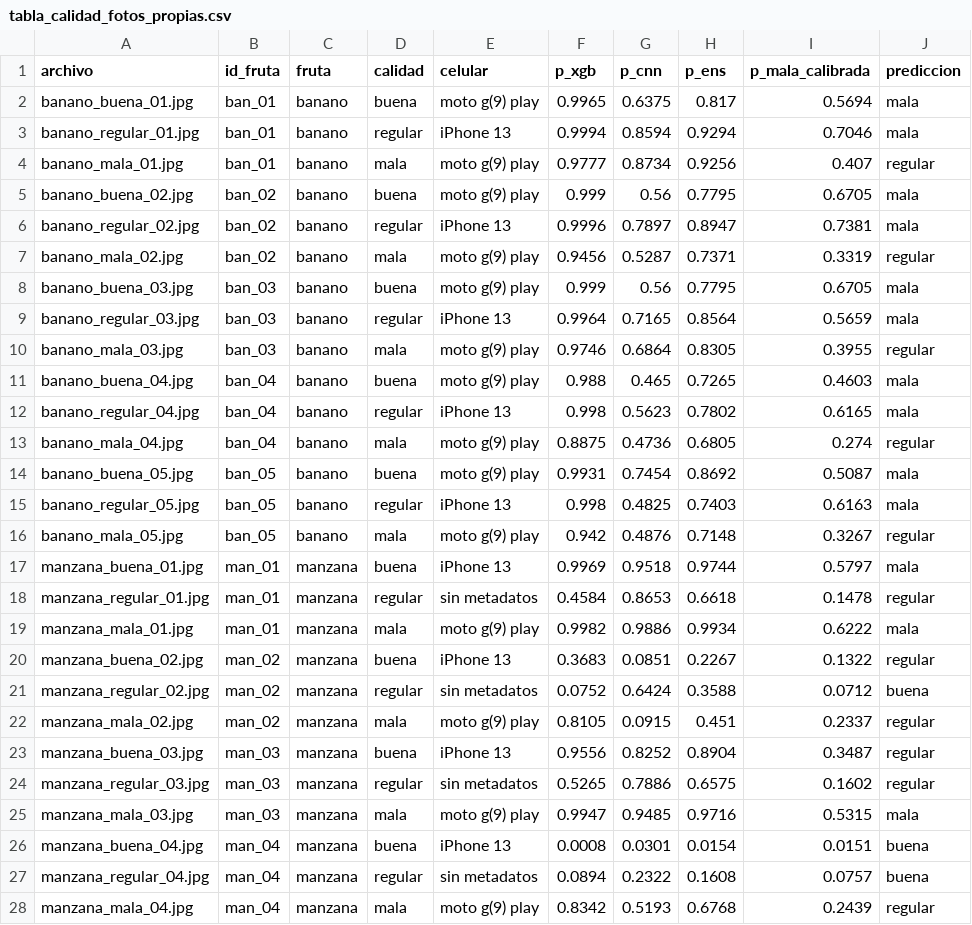
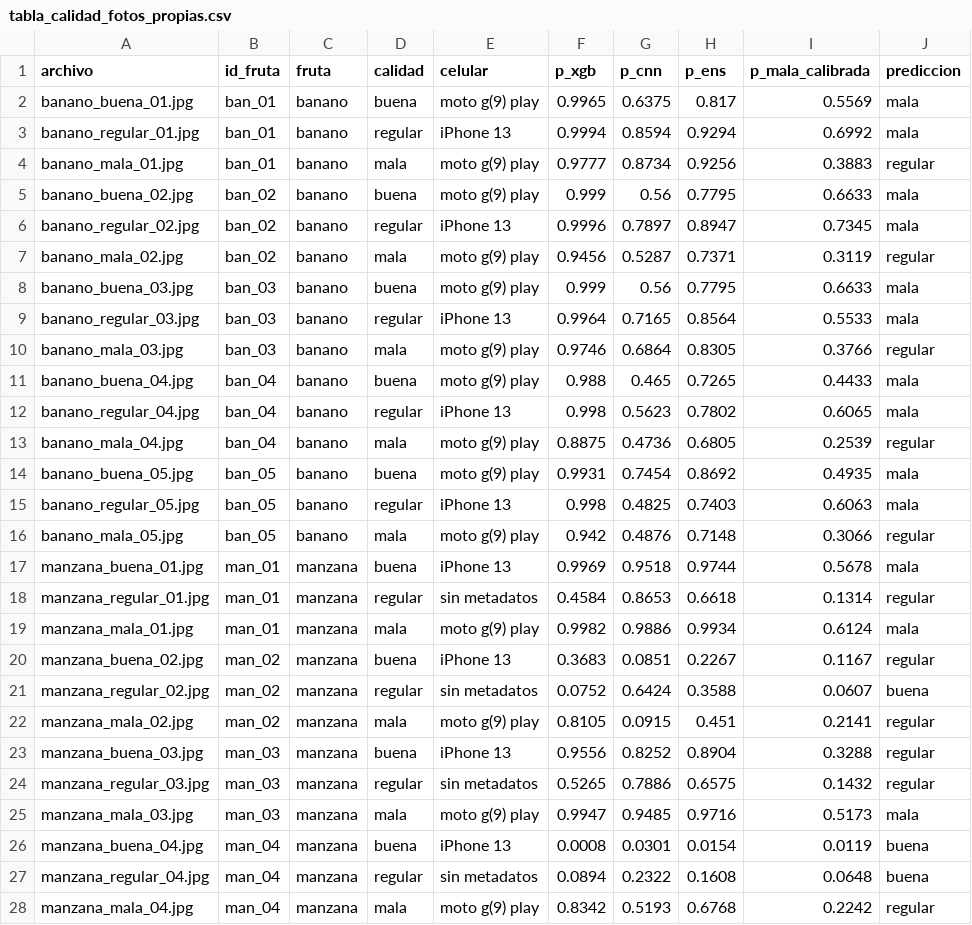
Before and after one commit to KOTE3/proyectoFinalAPOIII, a CSV file: reports/tabla_calidad_fotos_propias.csv, drawn as a sheet; only a part is shown; the diff covers the shown part only.

```diff
--- a/reports/tabla_calidad_fotos_propias.csv
+++ b/reports/tabla_calidad_fotos_propias.csv
@@ -1,28 +1,28 @@
 archivo,id_fruta,fruta,calidad,celular,p_xgb,p_cnn,p_ens,p_mala_calibrada,prediccion
-banano_buena_01.jpg,ban_01,banano,buena,moto g(9) play,0.9965,0.6375,0.817,0.5694,mala
-banano_regular_01.jpg,ban_01,banano,regular,iPhone 13,0.9994,0.8594,0.9294,0.7046,mala
-banano_mala_01.jpg,ban_01,banano,mala,moto g(9) play,0.9777,0.8734,0.9256,0.407,regular
-banano_buena_02.jpg,ban_02,banano,buena,moto g(9) play,0.999,0.56,0.7795,0.6705,mala
-banano_regular_02.jpg,ban_02,banano,regular,iPhone 13,0.9996,0.7897,0.8947,0.7381,mala
-banano_mala_02.jpg,ban_02,banano,mala,moto g(9) play,0.9456,0.5287,0.7371,0.3319,regular
-banano_buena_03.jpg,ban_03,banano,buena,moto g(9) play,0.999,0.56,0.7795,0.6705,mala
-banano_regular_03.jpg,ban_03,banano,regular,iPhone 13,0.9964,0.7165,0.8564,0.5659,mala
-banano_mala_03.jpg,ban_03,banano,mala,moto g(9) play,0.9746,0.6864,0.8305,0.3955,regular
-banano_buena_04.jpg,ban_04,banano,buena,moto g(9) play,0.988,0.465,0.7265,0.4603,mala
-banano_regular_04.jpg,ban_04,banano,regular,iPhone 13,0.998,0.5623,0.7802,0.6165,mala
-banano_mala_04.jpg,ban_04,banano,mala,moto g(9) play,0.8875,0.4736,0.6805,0.274,regular
-banano_buena_05.jpg,ban_05,banano,buena,moto g(9) play,0.9931,0.7454,0.8692,0.5087,mala
-banano_regular_05.jpg,ban_05,banano,regular,iPhone 13,0.998,0.4825,0.7403,0.6163,mala
-banano_mala_05.jpg,ban_05,banano,mala,moto g(9) play,0.942,0.4876,0.7148,0.3267,regular
-manzana_buena_01.jpg,man_01,manzana,buena,iPhone 13,0.9969,0.9518,0.9744,0.5797,mala
-manzana_regular_01.jpg,man_01,manzana,regular,sin metadatos,0.4584,0.8653,0.6618,0.1478,regular
-manzana_mala_01.jpg,man_01,manzana,mala,moto g(9) play,0.9982,0.9886,0.9934,0.6222,mala
-manzana_buena_02.jpg,man_02,manzana,buena,iPhone 13,0.3683,0.0851,0.2267,0.1322,regular
-manzana_regular_02.jpg,man_02,manzana,regular,sin metadatos,0.0752,0.6424,0.3588,0.0712,buena
-manzana_mala_02.jpg,man_02,manzana,mala,moto g(9) play,0.8105,0.0915,0.451,0.2337,regular
-manzana_buena_03.jpg,man_03,manzana,buena,iPhone 13,0.9556,0.8252,0.8904,0.3487,regular
-manzana_regular_03.jpg,man_03,manzana,regular,sin metadatos,0.5265,0.7886,0.6575,0.1602,regular
-manzana_mala_03.jpg,man_03,manzana,mala,moto g(9) play,0.9947,0.9485,0.9716,0.5315,mala
-manzana_buena_04.jpg,man_04,manzana,buena,iPhone 13,0.0008,0.0301,0.0154,0.0151,buena
-manzana_regular_04.jpg,man_04,manzana,regular,sin metadatos,0.0894,0.2322,0.1608,0.0757,buena
-manzana_mala_04.jpg,man_04,manzana,mala,moto g(9) play,0.8342,0.5193,0.6768,0.2439,regular
+banano_buena_01.jpg,ban_01,banano,buena,moto g(9) play,0.9965,0.6375,0.817,0.5569,mala
+banano_regular_01.jpg,ban_01,banano,regular,iPhone 13,0.9994,0.8594,0.9294,0.6992,mala
+banano_mala_01.jpg,ban_01,banano,mala,moto g(9) play,0.9777,0.8734,0.9256,0.3883,regular
+banano_buena_02.jpg,ban_02,banano,buena,moto g(9) play,0.999,0.56,0.7795,0.6633,mala
+banano_regular_02.jpg,ban_02,banano,regular,iPhone 13,0.9996,0.7897,0.8947,0.7345,mala
+banano_mala_02.jpg,ban_02,banano,mala,moto g(9) play,0.9456,0.5287,0.7371,0.3119,regular
+banano_buena_03.jpg,ban_03,banano,buena,moto g(9) play,0.999,0.56,0.7795,0.6633,mala
+banano_regular_03.jpg,ban_03,banano,regular,iPhone 13,0.9964,0.7165,0.8564,0.5533,mala
+banano_mala_03.jpg,ban_03,banano,mala,moto g(9) play,0.9746,0.6864,0.8305,0.3766,regular
+banano_buena_04.jpg,ban_04,banano,buena,moto g(9) play,0.988,0.465,0.7265,0.4433,mala
+banano_regular_04.jpg,ban_04,banano,regular,iPhone 13,0.998,0.5623,0.7802,0.6065,mala
+banano_mala_04.jpg,ban_04,banano,mala,moto g(9) play,0.8875,0.4736,0.6805,0.2539,regular
+banano_buena_05.jpg,ban_05,banano,buena,moto g(9) play,0.9931,0.7454,0.8692,0.4935,mala
+banano_regular_05.jpg,ban_05,banano,regular,iPhone 13,0.998,0.4825,0.7403,0.6063,mala
+banano_mala_05.jpg,ban_05,banano,mala,moto g(9) play,0.942,0.4876,0.7148,0.3066,regular
+manzana_buena_01.jpg,man_01,manzana,buena,iPhone 13,0.9969,0.9518,0.9744,0.5678,mala
+manzana_regular_01.jpg,man_01,manzana,regular,sin metadatos,0.4584,0.8653,0.6618,0.1314,regular
+manzana_mala_01.jpg,man_01,manzana,mala,moto g(9) play,0.9982,0.9886,0.9934,0.6124,mala
+manzana_buena_02.jpg,man_02,manzana,buena,iPhone 13,0.3683,0.0851,0.2267,0.1167,regular
+manzana_regular_02.jpg,man_02,manzana,regular,sin metadatos,0.0752,0.6424,0.3588,0.0607,buena
+manzana_mala_02.jpg,man_02,manzana,mala,moto g(9) play,0.8105,0.0915,0.451,0.2141,regular
+manzana_buena_03.jpg,man_03,manzana,buena,iPhone 13,0.9556,0.8252,0.8904,0.3288,regular
+manzana_regular_03.jpg,man_03,manzana,regular,sin metadatos,0.5265,0.7886,0.6575,0.1432,regular
+manzana_mala_03.jpg,man_03,manzana,mala,moto g(9) play,0.9947,0.9485,0.9716,0.5173,mala
+manzana_buena_04.jpg,man_04,manzana,buena,iPhone 13,0.0008,0.0301,0.0154,0.0119,buena
+manzana_regular_04.jpg,man_04,manzana,regular,sin metadatos,0.0894,0.2322,0.1608,0.0648,buena
+manzana_mala_04.jpg,man_04,manzana,mala,moto g(9) play,0.8342,0.5193,0.6768,0.2242,regular
```
Also changed, not shown: 18 edited cells elsewhere in this file, reports/tabla_tres_clases_cv.csv, 12 other files.
